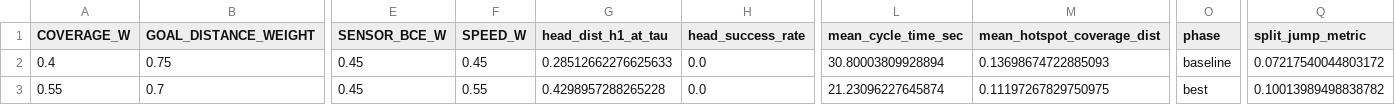
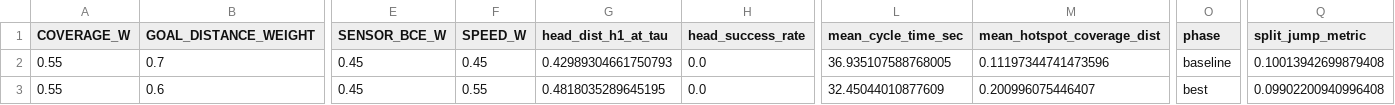
Before and after one commit to cindy-woo/ergodic-search, a CSV file: tuning_best_validation_summary.csv, drawn as a sheet; only a part is shown, gaps mark what is left out; removed rows and columns are numbered as before the commit, all else as after; rows hold the shown columns only; the diff names each change by its address in the sheet, - before the commit and + after, or states it on an @@ line.

```diff
--- a/tuning_best_validation_summary.csv
+++ b/tuning_best_validation_summary.csv
-row 2: 0.4 | 0.75 | 0.45 | 0.45 | 0.28512662276625633 | 0.0 | 30.80003809928894 | 0.13698674722885093 | baseline | 0.07217540044803172
-F2 (SPEED_W): 0.55
+F2 (SPEED_W): 0.45
-G2 (head_dist_h1_at_tau): 0.4298957288265228
+G2 (head_dist_h1_at_tau): 0.42989304661750793
-L2 (mean_cycle_time_sec): 21.23096227645874
+L2 (mean_cycle_time_sec): 36.935107588768005
-M2 (mean_hotspot_coverage_dist): 0.11197267829750975
+M2 (mean_hotspot_coverage_dist): 0.11197344741473596
-O2 (phase): best
+O2 (phase): baseline
-Q2 (split_jump_metric): 0.10013989498838782
+Q2 (split_jump_metric): 0.10013942699879408
+row 3: 0.55 | 0.6 | 0.45 | 0.55 | 0.4818035289645195 | 0.0 | 32.45044010877609 | 0.200996075446407 | best | 0.09902200940996408
```
Also changed, not shown: 8 other files.
